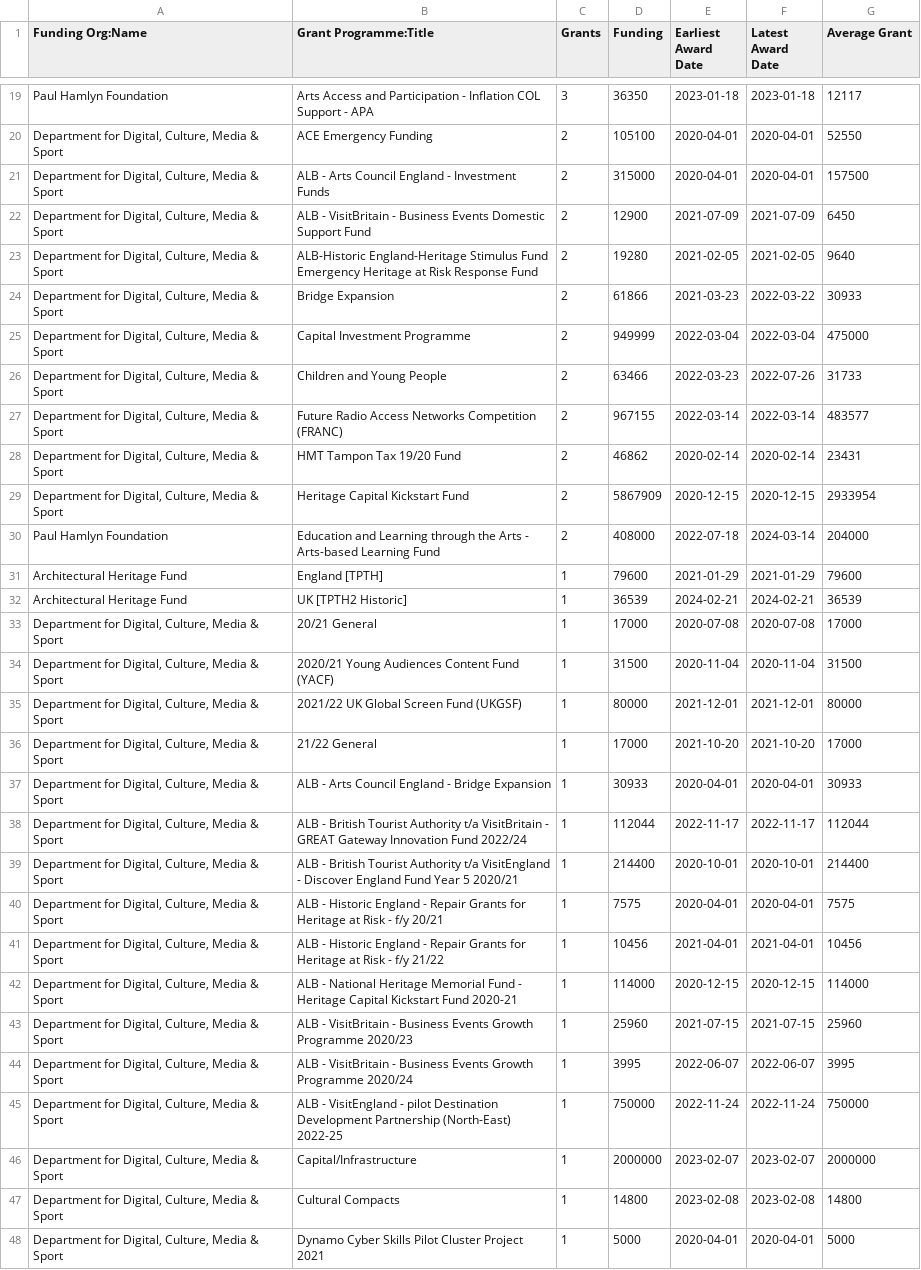
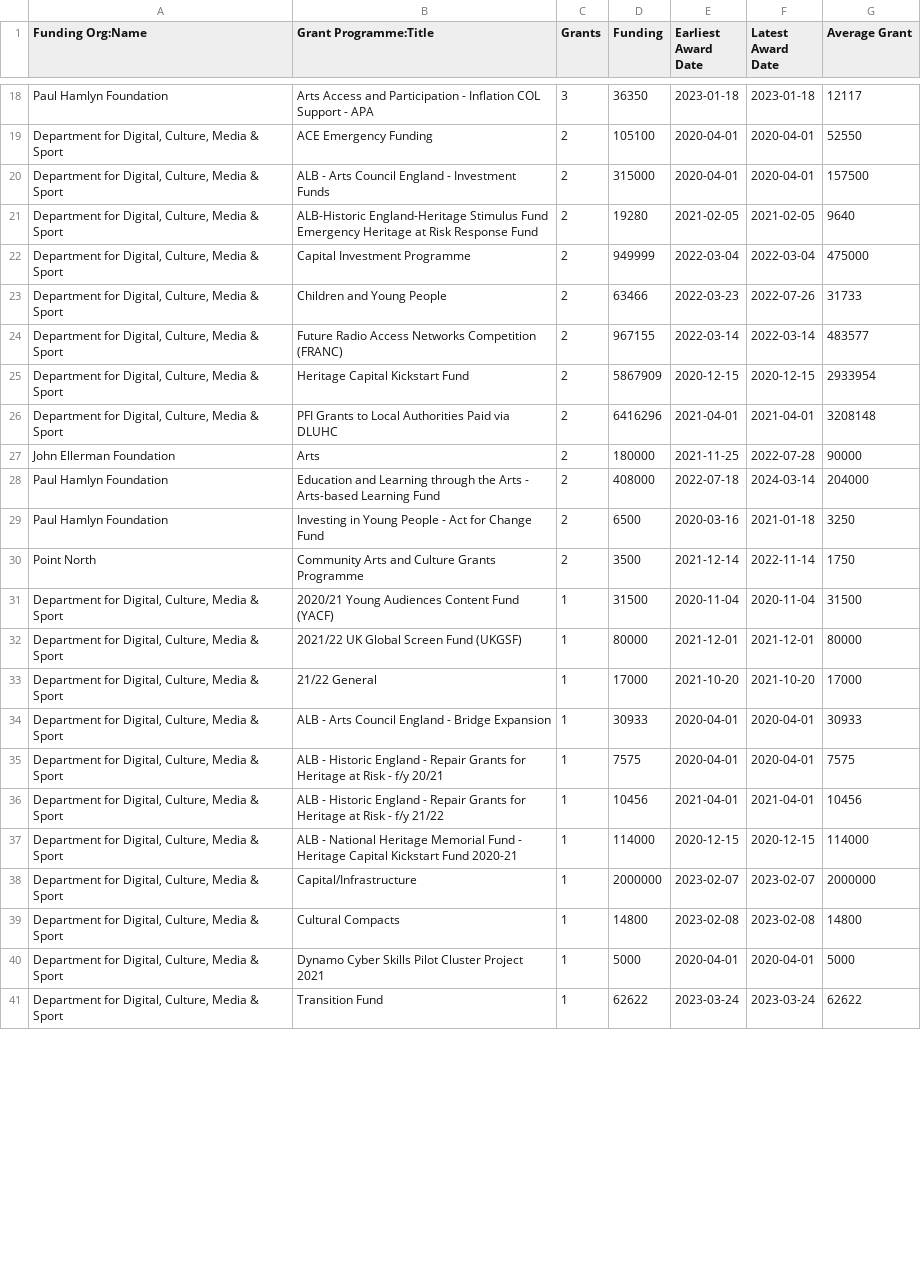
Before and after one commit to open-innovations/northumbria-culture-connect, a CSV file: src/data/360-giving/_data/by_programme.csv, drawn as a sheet; only a part is shown, gaps mark what is left out; the shorter side is filled out with more unchanged rows; removed rows and columns are numbered as before the commit, all else as after; the diff covers the shown part only; the diff names each change by its address in the sheet, - before the commit and + after, or states it on an @@ line.

```diff
--- a/src/data/360-giving/_data/by_programme.csv
+++ b/src/data/360-giving/_data/by_programme.csv
-row 22: Department for Digital, Culture, Media & Sport | ALB - VisitBritain - Business Events Domestic Support Fund | 2 | 12900 | 2021-07-09 | 2021-07-09 | 6450
-row 24: Department for Digital, Culture, Media & Sport | Bridge Expansion | 2 | 61866 | 2021-03-23 | 2022-03-22 | 30933
-row 28: Department for Digital, Culture, Media & Sport | HMT Tampon Tax 19/20 Fund | 2 | 46862 | 2020-02-14 | 2020-02-14 | 23431
+row 26: Department for Digital, Culture, Media & Sport | PFI Grants to Local Authorities Paid via DLUHC | 2 | 6416296 | 2021-04-01 | 2021-04-01 | 3208148
+row 27: John Ellerman Foundation | Arts | 2 | 180000 | 2021-11-25 | 2022-07-28 | 90000
-row 31: Architectural Heritage Fund | England [TPTH] | 1 | 79600 | 2021-01-29 | 2021-01-29 | 79600
-row 32: Architectural Heritage Fund | UK [TPTH2 Historic] | 1 | 36539 | 2024-02-21 | 2024-02-21 | 36539
-row 33: Department for Digital, Culture, Media & Sport | 20/21 General | 1 | 17000 | 2020-07-08 | 2020-07-08 | 17000
+row 29: Paul Hamlyn Foundation | Investing in Young People - Act for Change Fund | 2 | 6500 | 2020-03-16 | 2021-01-18 | 3250
+row 30: Point North | Community Arts and Culture Grants Programme | 2 | 3500 | 2021-12-14 | 2022-11-14 | 1750
-row 38: Department for Digital, Culture, Media & Sport | ALB - British Tourist Authority t/a VisitBritain - GREAT Gateway Innovation Fund 2022/24 | 1 | 112044 | 2022-11-17 | 2022-11-17 | 112044
-row 39: Department for Digital, Culture, Media & Sport | ALB - British Tourist Authority t/a VisitEngland - Discover England Fund Year 5 2020/21 | 1 | 214400 | 2020-10-01 | 2020-10-01 | 214400
-row 43: Department for Digital, Culture, Media & Sport | ALB - VisitBritain - Business Events Growth Programme 2020/23 | 1 | 25960 | 2021-07-15 | 2021-07-15 | 25960
-row 44: Department for Digital, Culture, Media & Sport | ALB - VisitBritain - Business Events Growth Programme 2020/24 | 1 | 3995 | 2022-06-07 | 2022-06-07 | 3995
-row 45: Department for Digital, Culture, Media & Sport | ALB - VisitEngland - pilot Destination Development Partnership (North-East) 2022-25 | 1 | 750000 | 2022-11-24 | 2022-11-24 | 750000
```
Also changed, not shown: 6 added rows and 5 removed rows elsewhere in this file, data/grants_by_recipient.csv, data/reference/360-giving/recipients.csv, 11 other files.
